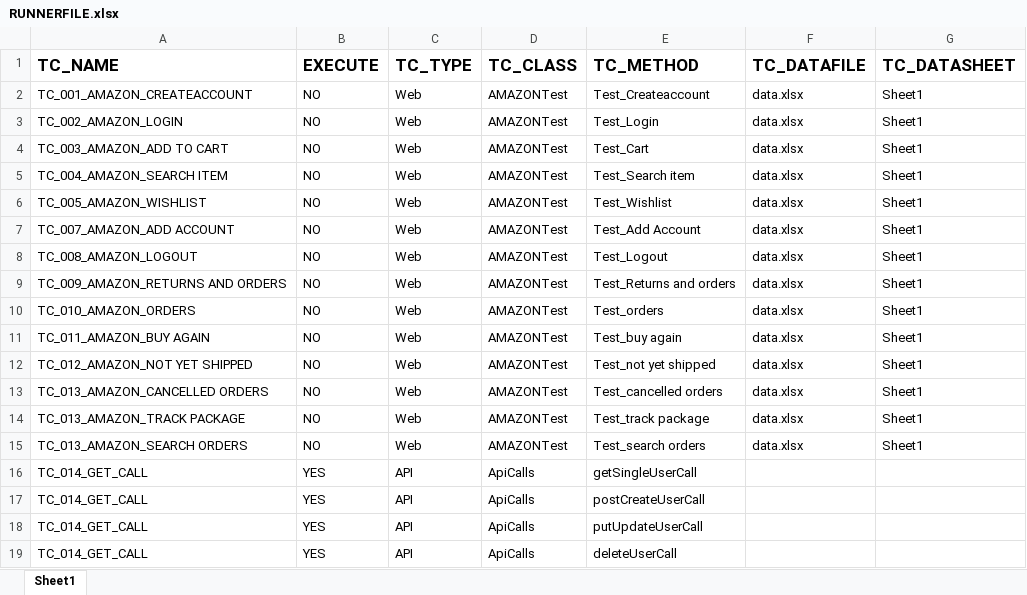
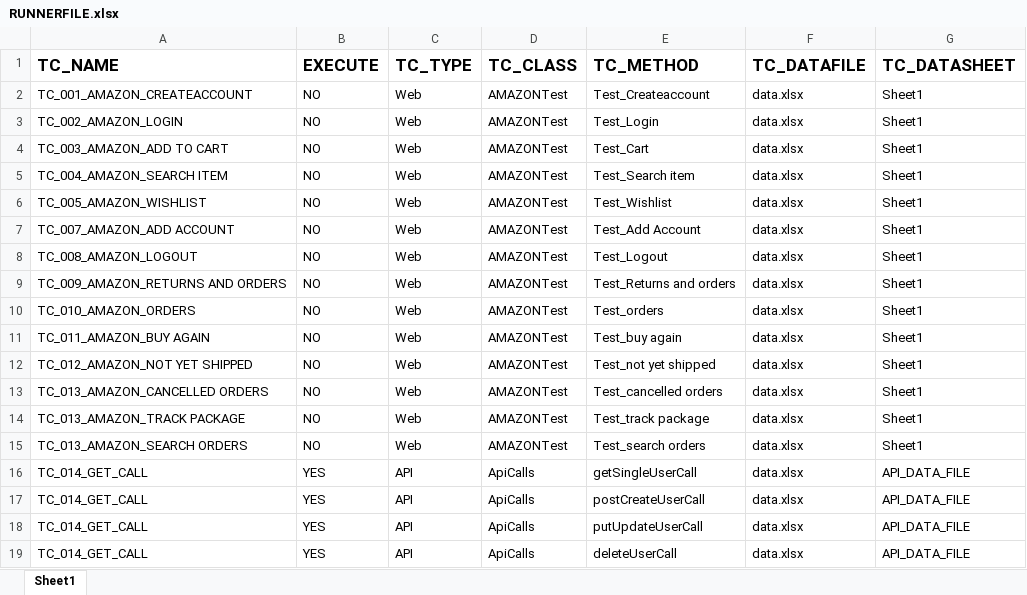
Before and after one commit to AMDANAWADE/Framework, an Excel workbook: resources/RUNNERFILE.xlsx, sheet Sheet1, drawn as a sheet; values as stored, in another font and other column widths than the file's, no borders; the diff names each change by its address in the sheet, - before the commit and + after, or states it on an @@ line.

```diff
--- a/resources/RUNNERFILE.xlsx (sheet Sheet1)
+++ b/resources/RUNNERFILE.xlsx (sheet Sheet1)
-F16:F19 (TC_DATAFILE): (empty)
+F16:F19 (TC_DATAFILE): data.xlsx
-G16:G19 (TC_DATASHEET): (empty)
+G16:G19 (TC_DATASHEET): API_DATA_FILE
```
Also changed, not shown: resources/DATAFILE.xlsx, 7 other files.
